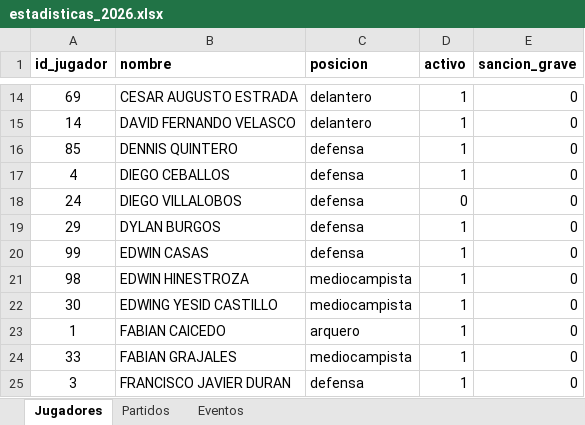
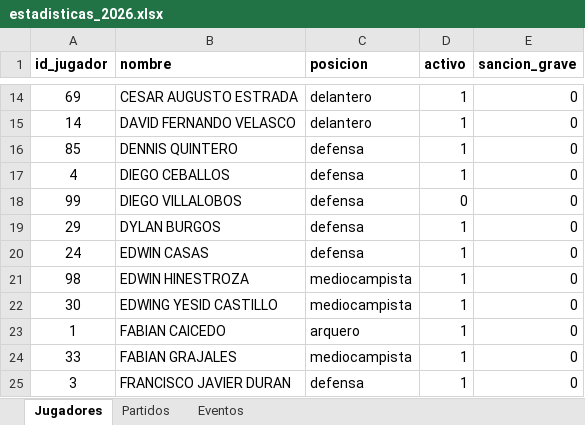
Before and after one commit to mgember/legendarios-fc, an Excel workbook: 2026/estadisticas_2026.xlsx, sheet Jugadores, drawn as a sheet; only a part is shown, gaps mark what is left out; values as stored, in another font and other column widths than the file's, no borders; the diff names each change by its address in the sheet, - before the commit and + after, or states it on an @@ line.

```diff
--- a/2026/estadisticas_2026.xlsx (sheet Jugadores)
+++ b/2026/estadisticas_2026.xlsx (sheet Jugadores)
-A18 (id_jugador): 24
+A18 (id_jugador): 99
-A20 (id_jugador): 99
+A20 (id_jugador): 24
```
Also changed, not shown: sheet Eventos, sheet Partidos.
